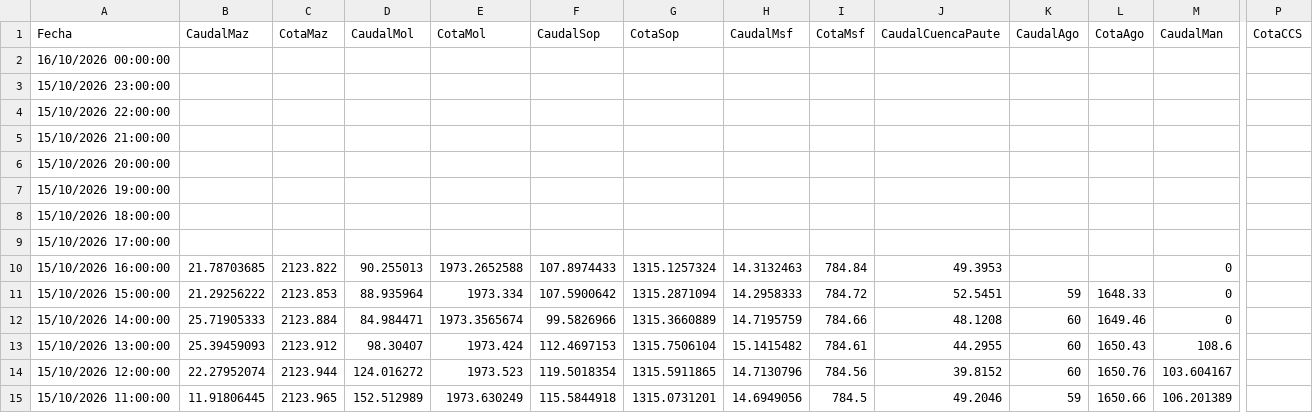
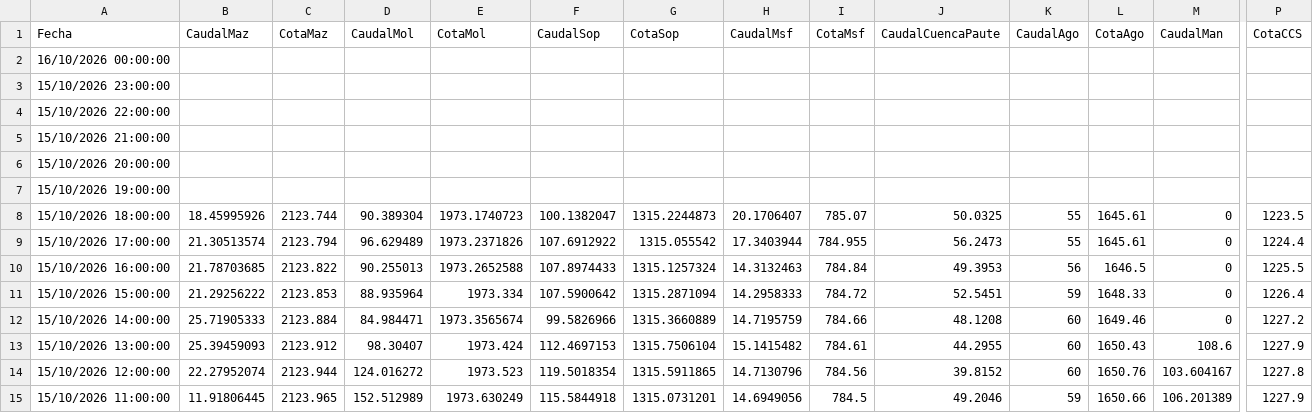
Before and after one commit to davidmunoz-create/hidroelectricasecuador, a CSV file: data/hidrologia-diario.csv, drawn as a sheet; only a part is shown, gaps mark what is left out; the diff covers the shown part only; the diff names each change by its address in the sheet, - before the commit and + after, or states it on an @@ line.

```diff
--- a/data/hidrologia-diario.csv
+++ b/data/hidrologia-diario.csv
-B8 (CaudalMaz): (empty)
+B8 (CaudalMaz): 18.45995926
-C8 (CotaMaz): (empty)
+C8 (CotaMaz): 2123.744
-D8 (CaudalMol): (empty)
+D8 (CaudalMol): 90.389304
-E8 (CotaMol): (empty)
+E8 (CotaMol): 1973.1740723
-F8 (CaudalSop): (empty)
+F8 (CaudalSop): 100.1382047
-G8 (CotaSop): (empty)
+G8 (CotaSop): 1315.2244873
-H8 (CaudalMsf): (empty)
+H8 (CaudalMsf): 20.1706407
-I8 (CotaMsf): (empty)
+I8 (CotaMsf): 785.07
-J8 (CaudalCuencaPaute): (empty)
+J8 (CaudalCuencaPaute): 50.0325
-K8:K9 (CaudalAgo): (empty)
+K8:K9 (CaudalAgo): 55
-L8:L9 (CotaAgo): (empty)
+L8:L9 (CotaAgo): 1645.61
-M8:M9 (CaudalMan): (empty)
+M8:M9 (CaudalMan): 0
-P8 (CotaCCS): (empty)
+P8 (CotaCCS): 1223.5
-B9 (CaudalMaz): (empty)
+B9 (CaudalMaz): 21.30513574
-C9 (CotaMaz): (empty)
+C9 (CotaMaz): 2123.794
-D9 (CaudalMol): (empty)
+D9 (CaudalMol): 96.629489
-E9 (CotaMol): (empty)
+E9 (CotaMol): 1973.2371826
-F9 (CaudalSop): (empty)
+F9 (CaudalSop): 107.6912922
-G9 (CotaSop): (empty)
+G9 (CotaSop): 1315.055542
-H9 (CaudalMsf): (empty)
+H9 (CaudalMsf): 17.3403944
-I9 (CotaMsf): (empty)
+I9 (CotaMsf): 784.955
-J9 (CaudalCuencaPaute): (empty)
+J9 (CaudalCuencaPaute): 56.2473
-P9 (CotaCCS): (empty)
+P9 (CotaCCS): 1224.4
-K10 (CaudalAgo): (empty)
+K10 (CaudalAgo): 56
-L10 (CotaAgo): (empty)
+L10 (CotaAgo): 1646.5
-P10 (CotaCCS): (empty)
+P10 (CotaCCS): 1225.5
-P11 (CotaCCS): (empty)
+P11 (CotaCCS): 1226.4
-P12 (CotaCCS): (empty)
+P12 (CotaCCS): 1227.2
-P13 (CotaCCS): (empty)
+P13 (CotaCCS): 1227.9
-P14 (CotaCCS): (empty)
+P14 (CotaCCS): 1227.8
-P15 (CotaCCS): (empty)
+P15 (CotaCCS): 1227.9
```
Also changed, not shown: 5 edited cells elsewhere in this file, data/hidrologia-mensual.csv, data/produccion-diario.csv, 1 other file.
